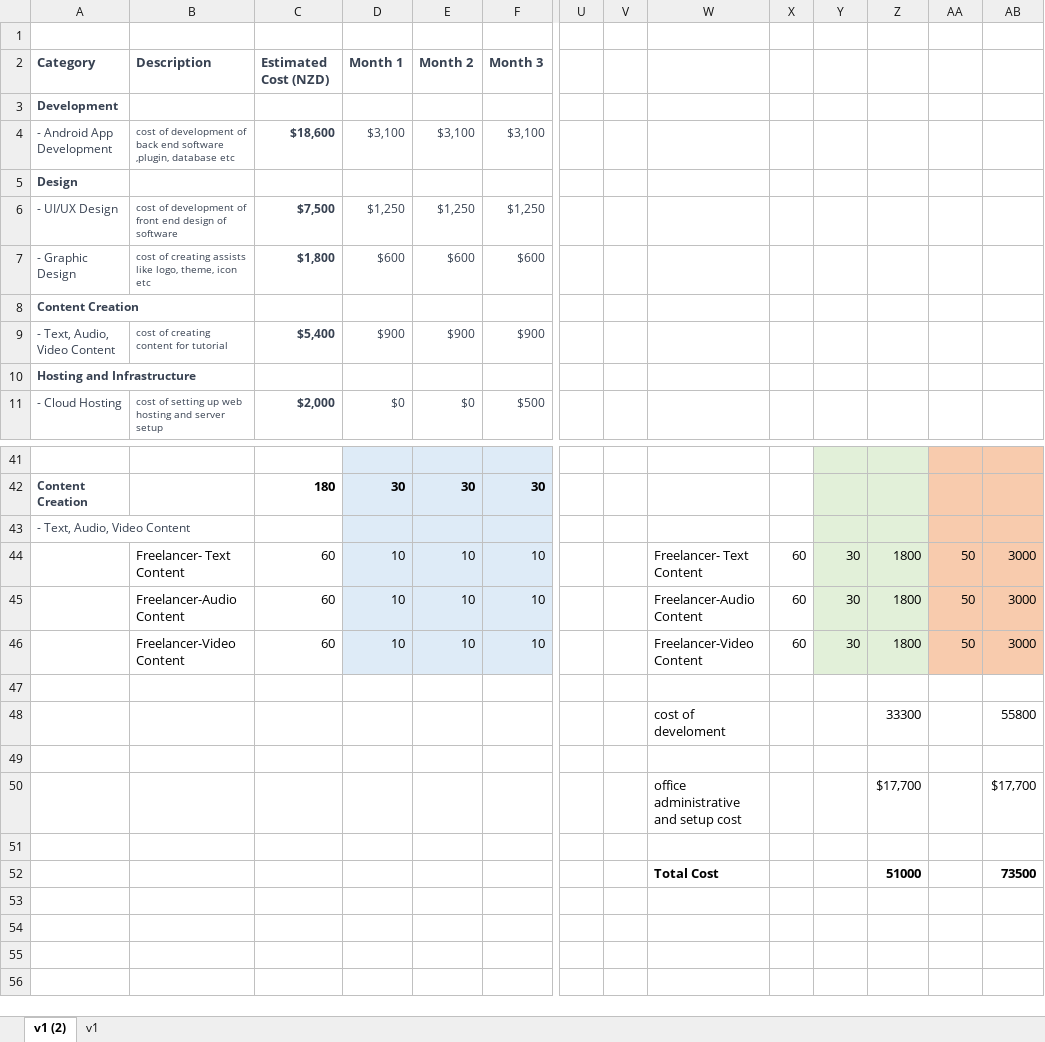
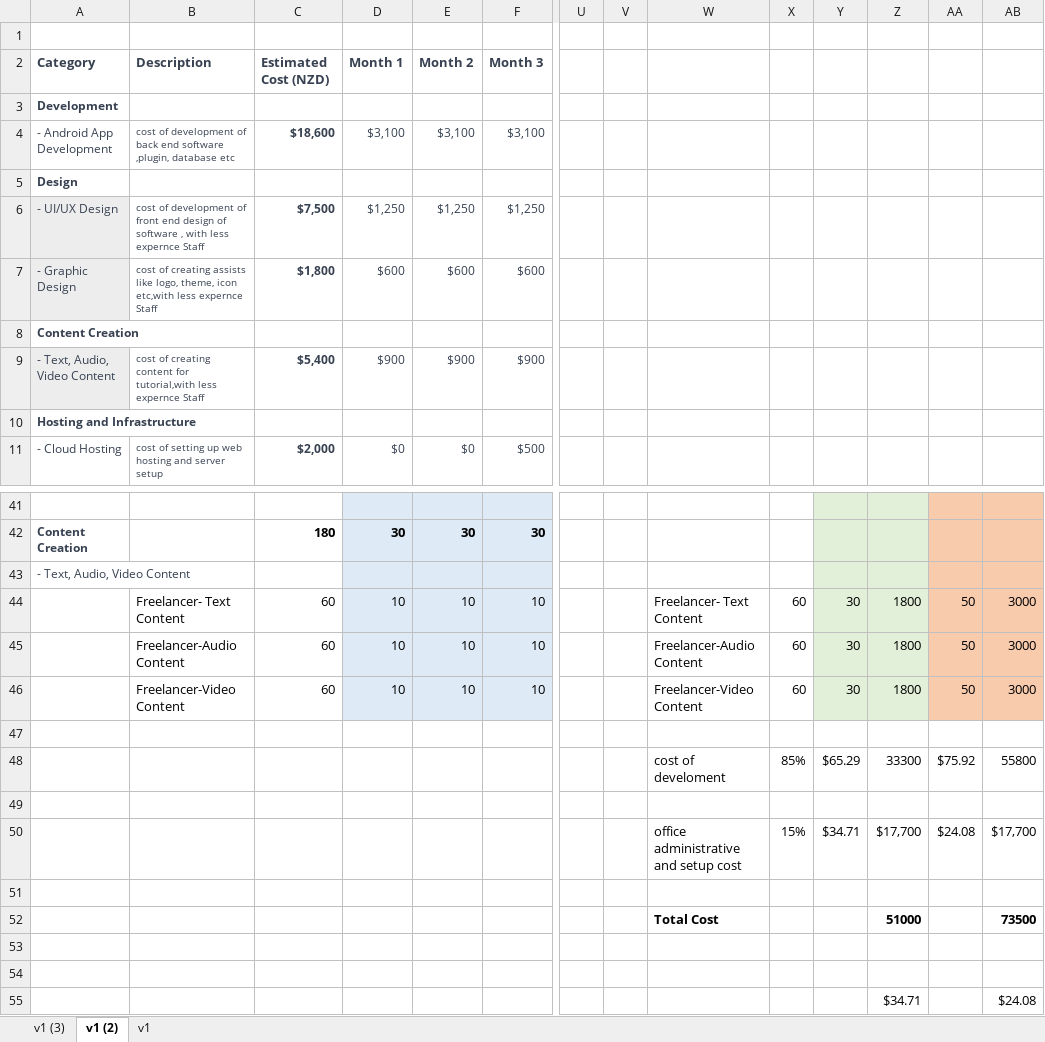
Before and after one commit to vijend795/IT6040-Agile-Project-Management, an Excel workbook: Budget.xlsx, sheet v1 (2), drawn as a sheet; only a part is shown, gaps mark what is left out; values as stored, in another font and other column widths than the file's, no borders; rows hold the shown columns only; the diff names each change by its address in the sheet, - before the commit and + after, or states it on an @@ line.

Commit message:
updated 2 version for budget and Budget Comparison sheet
updated 2 version for budget and Budget Comparison sheet

```diff
--- a/Budget.xlsx (sheet v1 (2))
+++ b/Budget.xlsx (sheet v1 (2))
+sheet tab: v1 (3)
-A6:A7 fill: none
+A6:A7 fill: #EDEDED
-B6 (Description): …of software
+B6 (Description): …of software , with less expernce Staff
-B7 (Description): …theme, icon etc
+B7 (Description): …theme, icon etc,with less expernce Staff
-A9 fill: none
+A9 fill: #EDEDED
-B9 (Description): …content for tutorial
+B9 (Description): …content for tutorial,with less expernce Staff
-X48: (empty)
+X48: 85%
-Y48: (empty)
+Y48: $65.29
-AA48: (empty)
+AA48: $75.92
-X50: (empty)
+X50: 15%
-Y50: (empty)
+Y50: $34.71
-AA50: (empty)
+AA50: $24.08
+row 53: (empty)
+row 54: (empty)
+row 55:  |  |  |  |  |  |  |  |  |  |  | $34.71 |  | $24.08
```
Also changed, not shown: 1 other file.
